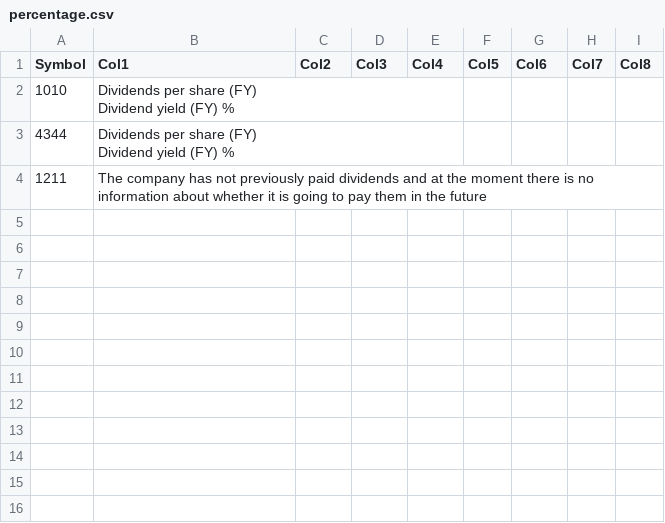
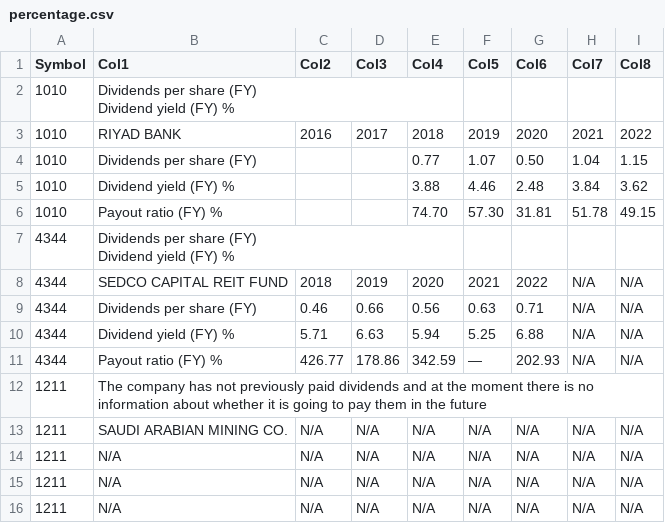
Before and after one commit to SoloSaudiDeveloper/shares, a CSV file: percentage.csv, drawn as a sheet; the diff names each change by its address in the sheet, - before the commit and + after, or states it on an @@ line.

Commit message:
Update output CSV file and percentage

```diff
--- a/percentage.csv
+++ b/percentage.csv
+row 3: 1010 | RIYAD BANK | 2016 | 2017 | 2018 | 2019 | 2020 | 2021 | 2022
+row 4: 1010 | Dividends per share (FY) |  |  | 0.77 | 1.07 | 0.50 | 1.04 | 1.15
+row 5: 1010 | Dividend yield (FY) % |  |  | 3.88 | 4.46 | 2.48 | 3.84 | 3.62
+row 6: 1010 | Payout ratio (FY) % |  |  | 74.70 | 57.30 | 31.81 | 51.78 | 49.15
+row 8: 4344 | SEDCO CAPITAL REIT FUND | 2018 | 2019 | 2020 | 2021 | 2022 | N/A | N/A
+row 9: 4344 | Dividends per share (FY) | 0.46 | 0.66 | 0.56 | 0.63 | 0.71 | N/A | N/A
+row 10: 4344 | Dividend yield (FY) % | 5.71 | 6.63 | 5.94 | 5.25 | 6.88 | N/A | N/A
+row 11: 4344 | Payout ratio (FY) % | 426.77 | 178.86 | 342.59 | — | 202.93 | N/A | N/A
+row 13: 1211 | SAUDI ARABIAN MINING CO. | N/A | N/A | N/A | N/A | N/A | N/A | N/A
+row 14: 1211 | N/A | N/A | N/A | N/A | N/A | N/A | N/A | N/A
+row 15: 1211 | N/A | N/A | N/A | N/A | N/A | N/A | N/A | N/A
+row 16: 1211 | N/A | N/A | N/A | N/A | N/A | N/A | N/A | N/A
```
